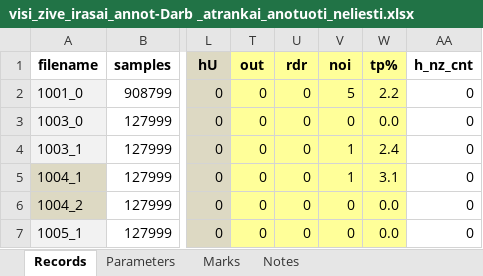
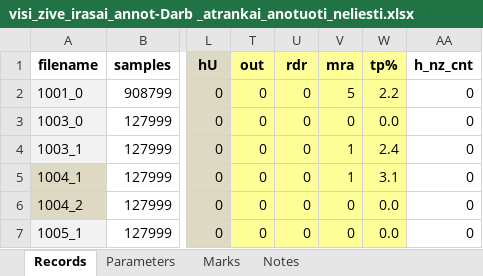
Before and after one commit to kesju/project_train_unet, an Excel workbook: 0_SELECT_ZIVE_DATA_2023/AtsisiuntimasZiveDuomenu/Atsisiusti_visi_anotuoti_duomenys/visi_zive_irasai_annot-Darb _atrankai_anotuoti_neliesti.xlsx, sheet Records, drawn as a sheet; only a part is shown, gaps mark what is left out; values as stored, in another font and other column widths than the file's, no borders; the diff names each change by its address in the sheet, - before the commit and + after, or states it on an @@ line.

```diff
--- a/0_SELECT_ZIVE_DATA_2023/AtsisiuntimasZiveDuomenu/Atsisiusti_visi_anotuoti_duomenys/visi_zive_irasai_annot-Darb _atrankai_anotuoti_neliesti.xlsx (sheet Records)
+++ b/0_SELECT_ZIVE_DATA_2023/AtsisiuntimasZiveDuomenu/Atsisiusti_visi_anotuoti_duomenys/visi_zive_irasai_annot-Darb _atrankai_anotuoti_neliesti.xlsx (sheet Records)
-V1: noi
+V1: mra
```
Also changed, not shown: 0_SELECT_ZIVE_DATA_2023/AtsisiuntimasZiveDuomenu/Atsisiusti_visi_anotuoti_duomenys/visi_zive_irasai_annot-Darb _atrankai_anotuoti_neliesti - Copy.xlsx, 5 other files.
